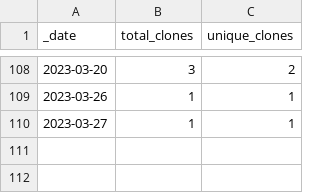
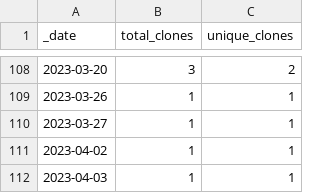
Before and after one commit to roberts-farm-of-ideas/13, a CSV file: traffic/clones.csv, drawn as a sheet; only a part is shown, gaps mark what is left out; the diff names each change by its address in the sheet, - before the commit and + after, or states it on an @@ line.

Commit message:
GitHub traffic

```diff
--- a/traffic/clones.csv
+++ b/traffic/clones.csv
+row 111: 2023-04-02 | 1 | 1
+row 112: 2023-04-03 | 1 | 1
```
Also changed, not shown: 1 other file.
